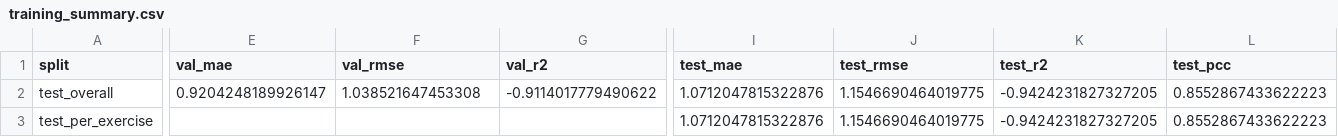
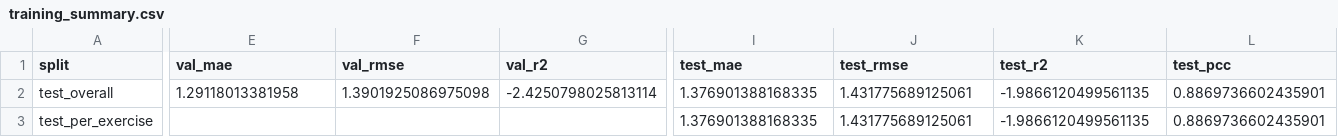
Before and after one commit to Masa-Shaheen/Results, a CSV file: training_summary.csv, drawn as a sheet; only a part is shown, gaps mark what is left out; the diff covers the shown part only; the diff names each change by its address in the sheet, - before the commit and + after, or states it on an @@ line.

```diff
--- a/training_summary.csv
+++ b/training_summary.csv
-E2 (val_mae): 0.9204248189926147
+E2 (val_mae): 1.29118013381958
-F2 (val_rmse): 1.038521647453308
+F2 (val_rmse): 1.3901925086975098
-G2 (val_r2): -0.9114017779490622
+G2 (val_r2): -2.4250798025813114
-I2:I3 (test_mae): 1.0712047815322876
+I2:I3 (test_mae): 1.376901388168335
-J2:J3 (test_rmse): 1.1546690464019775
+J2:J3 (test_rmse): 1.431775689125061
-K2:K3 (test_r2): -0.9424231827327205
+K2:K3 (test_r2): -1.9866120499561135
-L2:L3 (test_pcc): 0.8552867433622223
+L2:L3 (test_pcc): 0.8869736602435901
```
Also changed, not shown: 1 edited cell elsewhere in this file, 22 other files.
